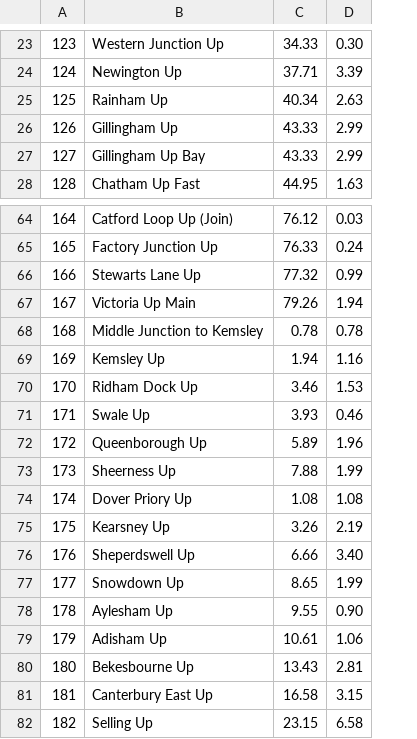
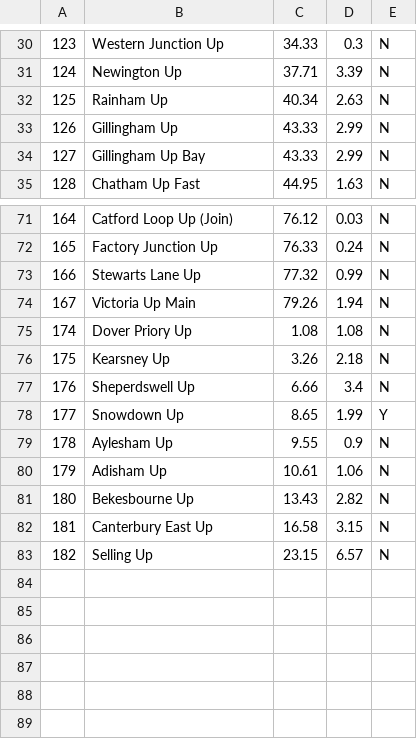
Before and after one commit to jr593/railsim, a CSV file: src/main/resources/TrackMapUp.csv, drawn as a sheet; only a part is shown, gaps mark what is left out; removed rows and columns are numbered as before the commit, all else as after; the diff covers the shown part only; the diff names each change by its address in the sheet, - before the commit and + after, or states it on an @@ line.

```diff
--- a/src/main/resources/TrackMapUp.csv
+++ b/src/main/resources/TrackMapUp.csv
+column E, rows 30-35: all N; rows 71-83: N | N | N | N | N | N | N | Y | N | N | N | N | N
-D30: 0.30
+D30: 0.3
-row 68: 168 | Middle Junction to Kemsley | 0.78 | 0.78
-row 69: 169 | Kemsley Up | 1.94 | 1.16
-row 70: 170 | Ridham Dock Up | 3.46 | 1.53
-row 71: 171 | Swale Up | 3.93 | 0.46
-row 72: 172 | Queenborough Up | 5.89 | 1.96
-row 73: 173 | Sheerness Up | 7.88 | 1.99
-D76: 2.19
+D76: 2.18
-D77: 3.40
+D77: 3.4
-D79: 0.90
+D79: 0.9
-D81: 2.81
+D81: 2.82
-D83: 6.58
+D83: 6.57
```
Also changed, not shown: 7 added rows and 32 edited cells elsewhere in this file, src/main/resources/ServicesDown1.csv, src/main/resources/TrackMapDown.csv, 15 other files.
